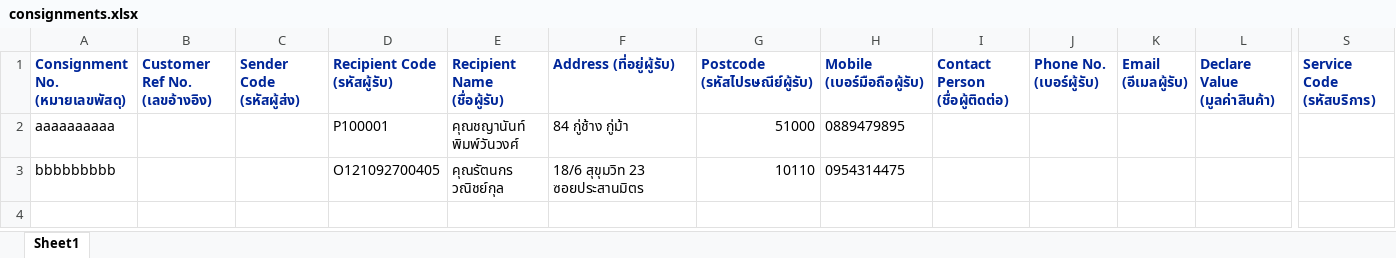
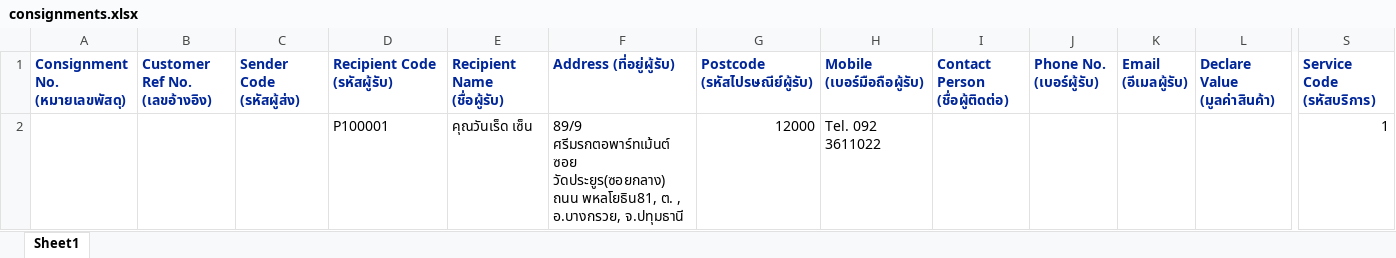
Before and after one commit to kobdagon17am/aiyara, an Excel workbook: local/public/excel_files/consignments.xlsx, sheet Sheet1, drawn as a sheet; only a part is shown, gaps mark what is left out; values as stored, in another font and other column widths than the file's, no borders; removed rows and columns are numbered as before the commit, all else as after; rows hold the shown columns only; the diff names each change by its address in the sheet, - before the commit and + after, or states it on an @@ line.

```diff
--- a/local/public/excel_files/consignments.xlsx (sheet Sheet1)
+++ b/local/public/excel_files/consignments.xlsx (sheet Sheet1)
-row 2: aaaaaaaaaa |  |  | P100001 | คุณชญานันท์ พิมพ์วันวงศ์ | 84 กู่ช้าง กู่ม้า | 51000 | 0889479895
-row 3: bbbbbbbbb |  |  | O121092700405 | คุณรัตนกร วณิชย์กุล | 18/6 สุขุมวิท 23 ซอยประสานมิตร | 10110 | 0954314475
+row 2:  |  |  | P100001 | คุณวันเร็ด เซ็น | 89/9 ศรีมรกตอพาร์ทเม้นต์ ซอย วัดประยูร(ซอยกลาง) ถนน พหลโยธิน81, ต. , อ.บางกรวย, จ.ปทุมธานี | 12000 | Tel. 092 3611022 |  |  |  |  | 1
```
Also changed, not shown: local/public/uploads/consignments (10).xlsx, local/public/uploads/consignments (11).xlsx, 32 other files.
